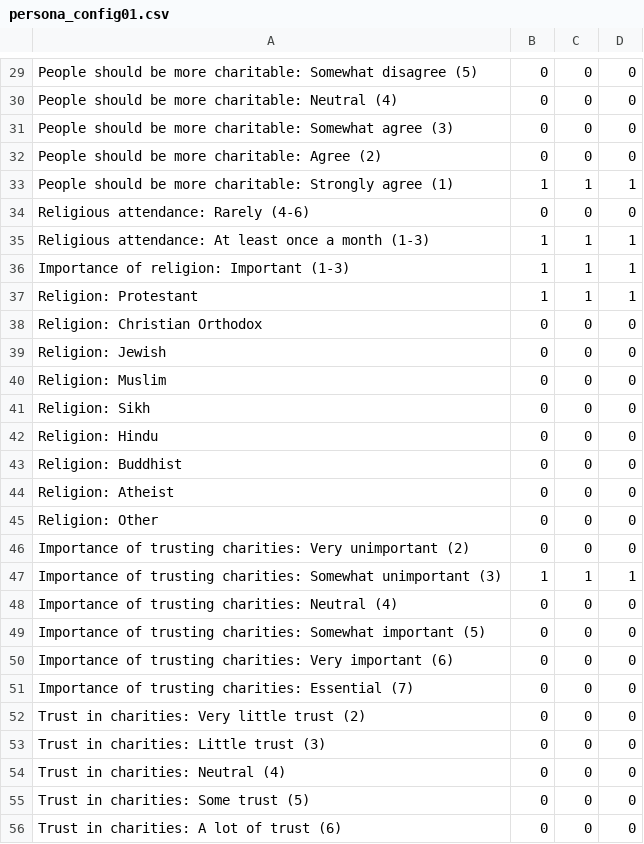
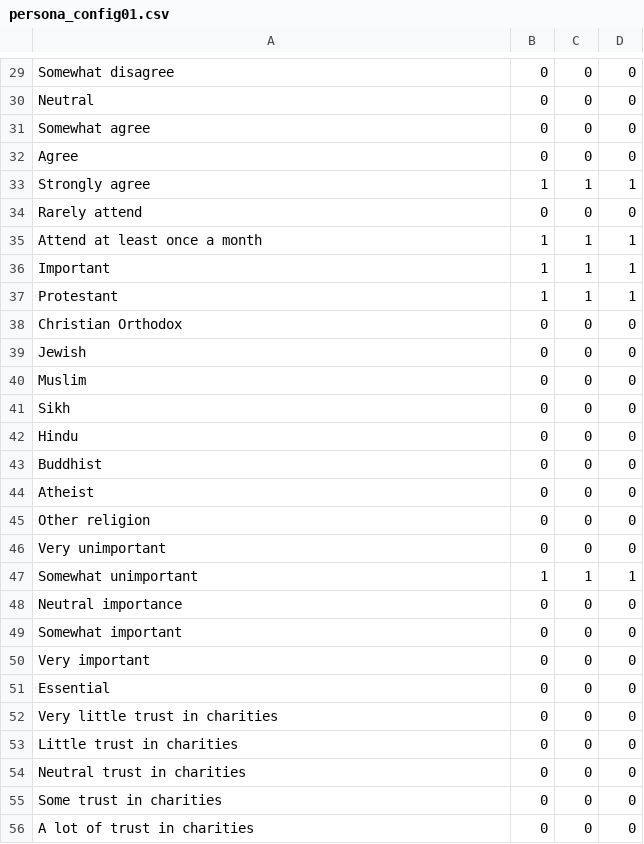
Before and after one commit to andrewheiss/why-donors-donate, a CSV file: analysis/output/configurations/persona_config01.csv, drawn as a sheet; only a part is shown, gaps mark what is left out; the diff covers the shown part only; the diff names each change by its address in the sheet, - before the commit and + after, or states it on an @@ line.

```diff
--- a/analysis/output/configurations/persona_config01.csv
+++ b/analysis/output/configurations/persona_config01.csv
-A29: People should be more charitable: Somewhat disagree (5)
+A29: Somewhat disagree
-A30: People should be more charitable: Neutral (4)
+A30: Neutral
-A31: People should be more charitable: Somewhat agree (3)
+A31: Somewhat agree
-A32: People should be more charitable: Agree (2)
+A32: Agree
-A33: People should be more charitable: Strongly agree (1)
+A33: Strongly agree
-A34: Religious attendance: Rarely (4-6)
+A34: Rarely attend
-A35: Religious attendance: At least once a month (1-3)
+A35: Attend at least once a month
-A36: Importance of religion: Important (1-3)
+A36: Important
-A37: Religion: Protestant
+A37: Protestant
-A38: Religion: Christian Orthodox
+A38: Christian Orthodox
-A39: Religion: Jewish
+A39: Jewish
-A40: Religion: Muslim
+A40: Muslim
-A41: Religion: Sikh
+A41: Sikh
-A42: Religion: Hindu
+A42: Hindu
-A43: Religion: Buddhist
+A43: Buddhist
-A44: Religion: Atheist
+A44: Atheist
-A45: Religion: Other
+A45: Other religion
-A46: Importance of trusting charities: Very unimportant (2)
+A46: Very unimportant
-A47: Importance of trusting charities: Somewhat unimportant (3)
+A47: Somewhat unimportant
-A48: Importance of trusting charities: Neutral (4)
+A48: Neutral importance
-A49: Importance of trusting charities: Somewhat important (5)
+A49: Somewhat important
-A50: Importance of trusting charities: Very important (6)
+A50: Very important
-A51: Importance of trusting charities: Essential (7)
+A51: Essential
-A52: Trust in charities: Very little trust (2)
+A52: Very little trust in charities
-A53: Trust in charities: Little trust (3)
+A53: Little trust in charities
-A54: Trust in charities: Neutral (4)
+A54: Neutral trust in charities
-A55: Trust in charities: Some trust (5)
+A55: Some trust in charities
-A56: Trust in charities: A lot of trust (6)
+A56: A lot of trust in charities
```
Also changed, not shown: 1 added row, 1 removed row and 82 edited cells elsewhere in this file, analysis/output/configurations/organization_config01.csv, 1 other file.
